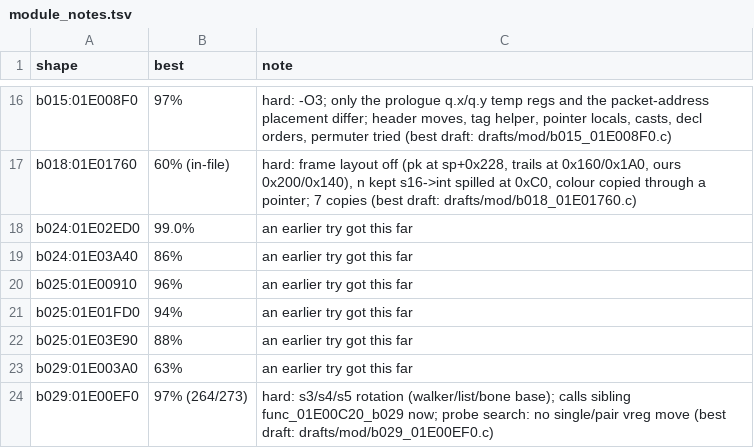
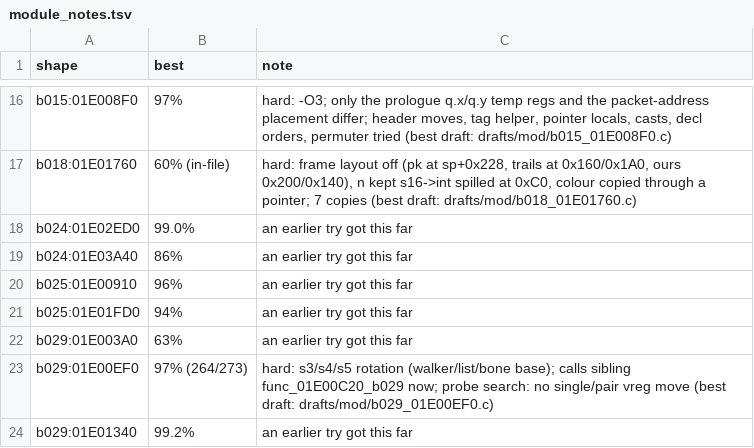
Before and after one commit to kira-502/dotr-decomp, a TSV file: config/module_notes.tsv, drawn as a sheet; only a part is shown, gaps mark what is left out; the shorter side is filled out with more unchanged rows.

```diff
--- a/config/module_notes.tsv
+++ b/config/module_notes.tsv
@@ -21,3 +21,2 @@ b025:01E00910	96%	an earlier try got this far
 b025:01E01FD0	94%	an earlier try got this far
-b025:01E03E90	88%	an earlier try got this far
 b029:01E003A0	63%	an earlier try got this far
```
